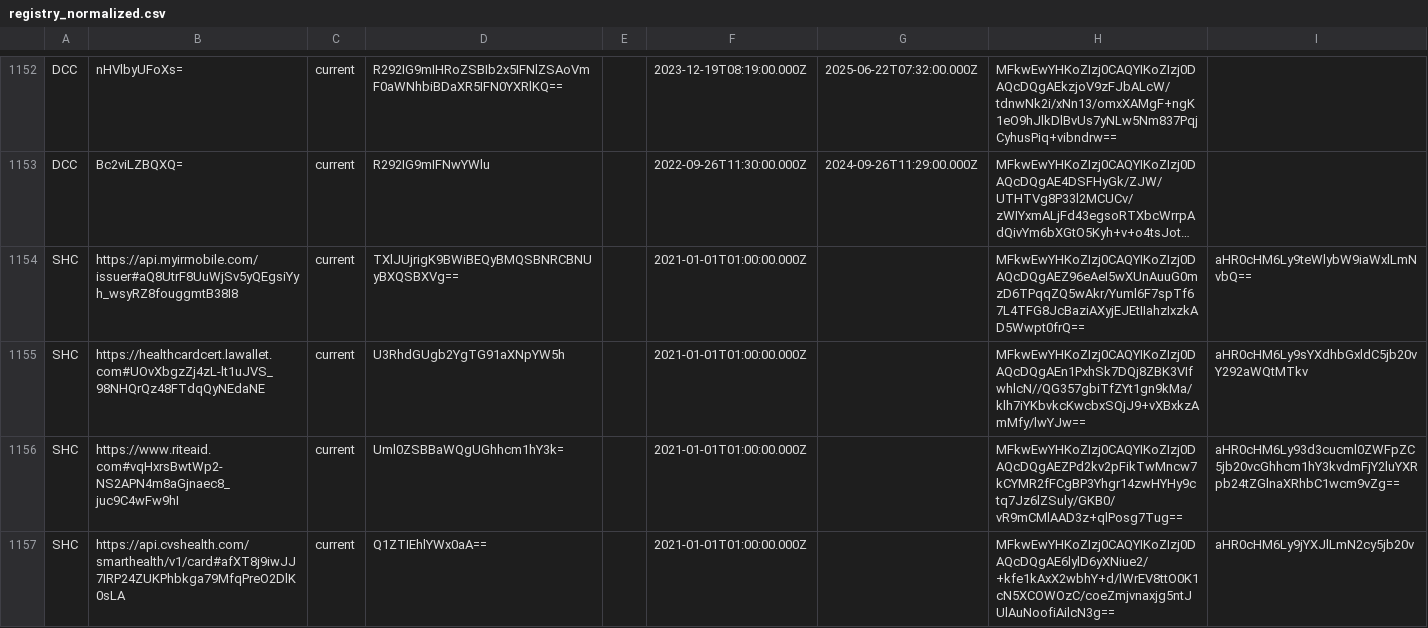
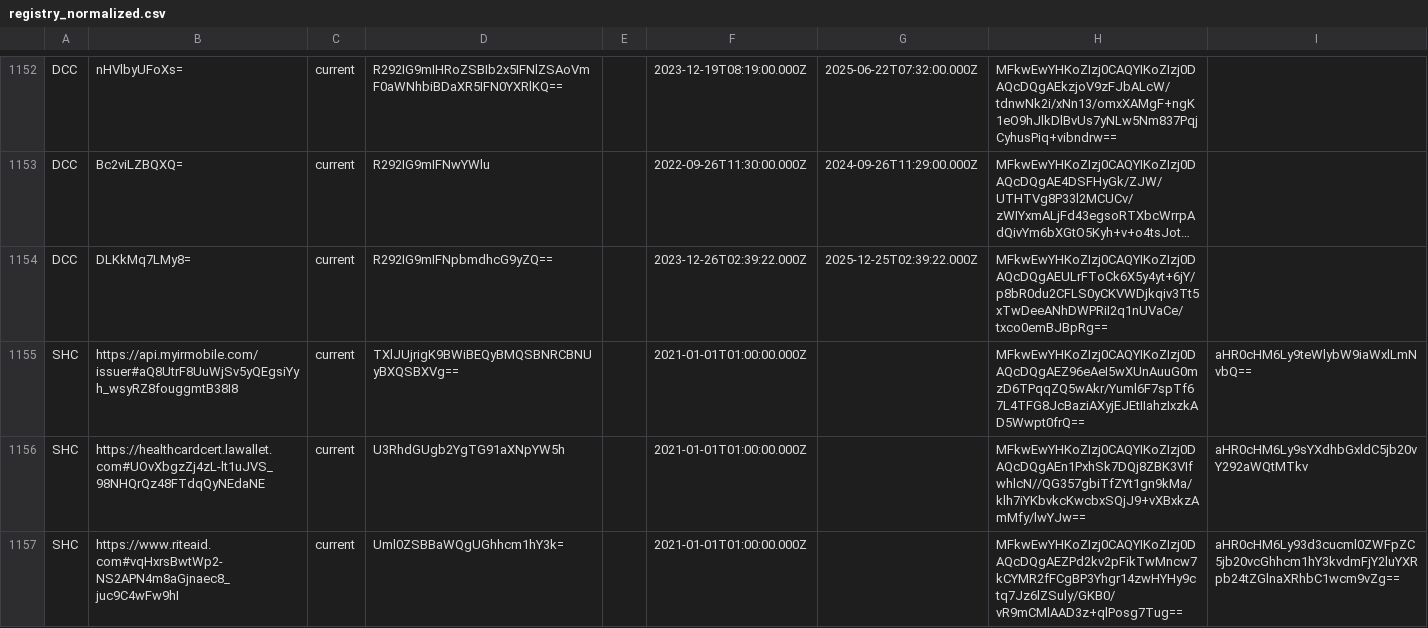
Before and after one commit to Path-Check/trust-registry, a CSV file: registry_normalized.csv, drawn as a sheet; only a part is shown, gaps mark what is left out; the shorter side is filled out with more unchanged rows; long unchanged cells end in …; the diff names each change by its address in the sheet, - before the commit and + after, or states it on an @@ line.

Commit message:
Registry updates for 2023-12-26

```diff
--- a/registry_normalized.csv
+++ b/registry_normalized.csv
+row 1154: DCC | DLKkMq7LMy8= | current | R292IG9mIFNpbmdhcG9yZQ== |  | 2023-12-26T02:39:22.000Z | 2025-12-25T02:39:22.000Z | MFkwEwYHKoZIzj0CAQYIKoZIzj0DAQcDQgAEULrFToCk6X5y4yt+6jY/p8bR0du2CFLS0yCKVWDjkqiv3Tt5xTwDeeANhDWPRiI2q1nUVaCe/txco0emBJBpRg==
```
Also changed, not shown: 4 other files.
